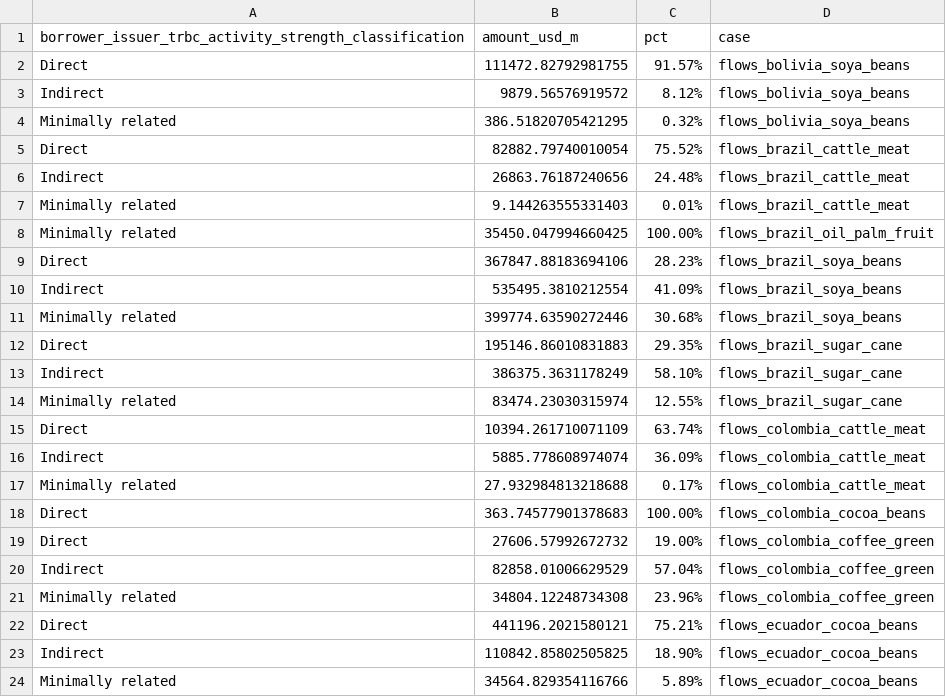
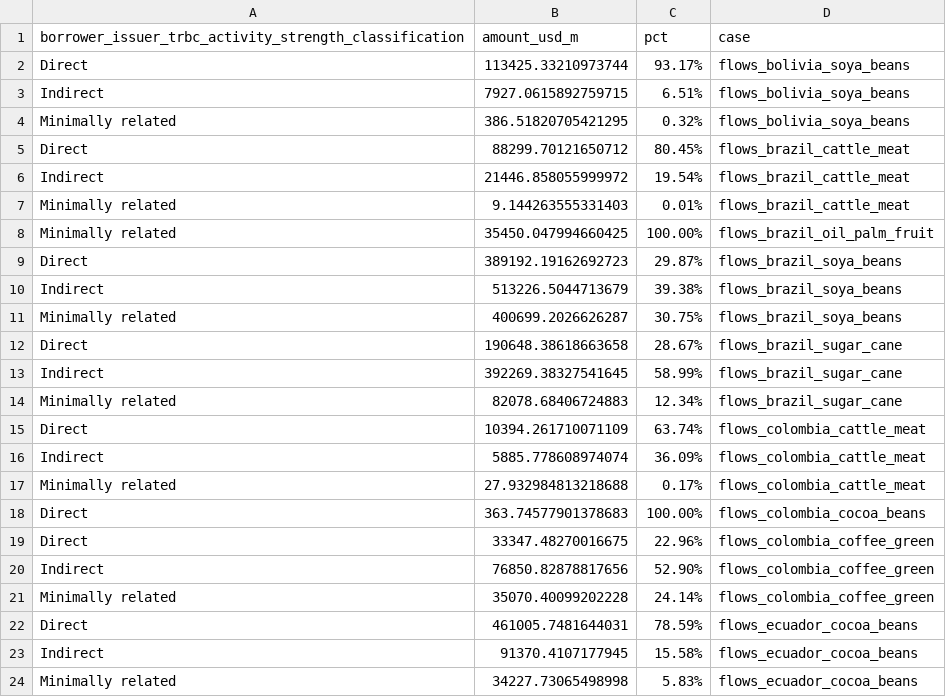
Before and after one commit to lyd-m/amazon-footprint, a CSV file: analytical-results/flows_by_trbc_activity_strength_classification.csv, drawn as a sheet; only a part is shown; the diff covers the shown part only.

```diff
--- a/analytical-results/flows_by_trbc_activity_strength_classification.csv
+++ b/analytical-results/flows_by_trbc_activity_strength_classification.csv
@@ -1,15 +1,15 @@
 borrower_issuer_trbc_activity_strength_classification,amount_usd_m,pct,case
-Direct,111472.82792981755,91.57%,flows_bolivia_soya_beans
-Indirect,9879.56576919572,8.12%,flows_bolivia_soya_beans
+Direct,113425.33210973744,93.17%,flows_bolivia_soya_beans
+Indirect,7927.0615892759715,6.51%,flows_bolivia_soya_beans
 Minimally related,386.51820705421295,0.32%,flows_bolivia_soya_beans
-Direct,82882.79740010054,75.52%,flows_brazil_cattle_meat
-Indirect,26863.76187240656,24.48%,flows_brazil_cattle_meat
+Direct,88299.70121650712,80.45%,flows_brazil_cattle_meat
+Indirect,21446.858055999972,19.54%,flows_brazil_cattle_meat
 Minimally related,9.144263555331403,0.01%,flows_brazil_cattle_meat
 Minimally related,35450.047994660425,100.00%,flows_brazil_oil_palm_fruit
-Direct,367847.88183694106,28.23%,flows_brazil_soya_beans
-Indirect,535495.3810212554,41.09%,flows_brazil_soya_beans
-Minimally related,399774.63590272446,30.68%,flows_brazil_soya_beans
-Direct,195146.86010831883,29.35%,flows_brazil_sugar_cane
-Indirect,386375.3631178249,58.10%,flows_brazil_sugar_cane
-Minimally related,83474.23030315974,12.55%,flows_brazil_sugar_cane
+Direct,389192.19162692723,29.87%,flows_brazil_soya_beans
+Indirect,513226.5044713679,39.38%,flows_brazil_soya_beans
+Minimally related,400699.2026626287,30.75%,flows_brazil_soya_beans
+Direct,190648.38618663658,28.67%,flows_brazil_sugar_cane
+Indirect,392269.38327541645,58.99%,flows_brazil_sugar_cane
+Minimally related,82078.68406724883,12.34%,flows_brazil_sugar_cane
 Direct,10394.261710071109,63.74%,flows_colombia_cattle_meat
@@ -18,7 +18,7 @@ Minimally related,27.932984813218688,0.17%,flows_colombia_cattle_meat
 Direct,363.74577901378683,100.00%,flows_colombia_cocoa_beans
-Direct,27606.57992672732,19.00%,flows_colombia_coffee_green
-Indirect,82858.01006629529,57.04%,flows_colombia_coffee_green
-Minimally related,34804.12248734308,23.96%,flows_colombia_coffee_green
-Direct,441196.2021580121,75.21%,flows_ecuador_cocoa_beans
-Indirect,110842.85802505825,18.90%,flows_ecuador_cocoa_beans
-Minimally related,34564.829354116766,5.89%,flows_ecuador_cocoa_beans
+Direct,33347.48270016675,22.96%,flows_colombia_coffee_green
+Indirect,76850.82878817656,52.90%,flows_colombia_coffee_green
+Minimally related,35070.40099202228,24.14%,flows_colombia_coffee_green
+Direct,461005.7481644031,78.59%,flows_ecuador_cocoa_beans
+Indirect,91370.4107177945,15.58%,flows_ecuador_cocoa_beans
+Minimally related,34227.73065498998,5.83%,flows_ecuador_cocoa_beans
```
Also changed, not shown: 10 edited cells elsewhere in this file, analytical-results/flows_by_link_strength.csv, 8 other files.
